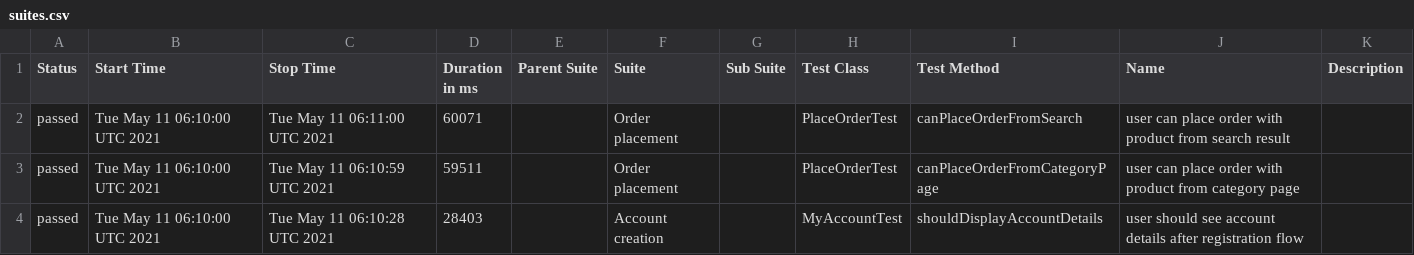
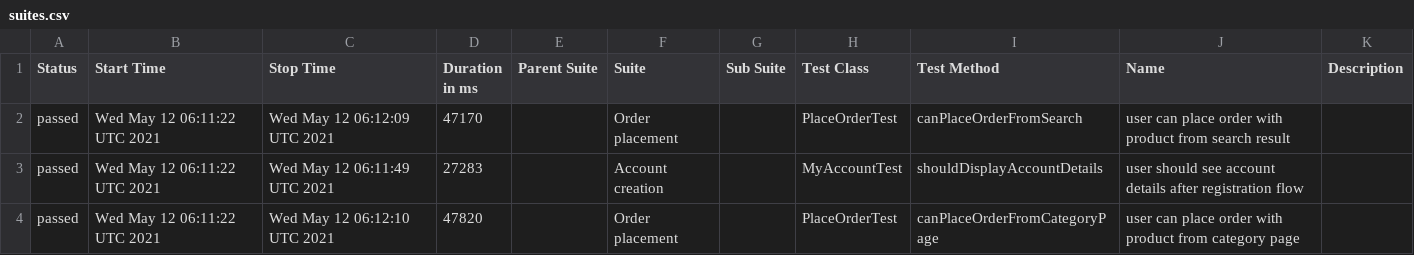
Before and after one commit to isandratskiy/automationpractice-github-actions-demo, a CSV file: data/suites.csv, drawn as a sheet.

```diff
--- a/data/suites.csv
+++ b/data/suites.csv
@@ -1,4 +1,4 @@
 "Status","Start Time","Stop Time","Duration in ms","Parent Suite","Suite","Sub Suite","Test Class","Test Method","Name","Description"
-"passed","Tue May 11 06:10:00 UTC 2021","Tue May 11 06:11:00 UTC 2021","60071","","Order placement","","PlaceOrderTest","canPlaceOrderFromSearch","user can place order with product from search result",""
-"passed","Tue May 11 06:10:00 UTC 2021","Tue May 11 06:10:59 UTC 2021","59511","","Order placement","","PlaceOrderTest","canPlaceOrderFromCategoryPage","user can place order with product from category page",""
-"passed","Tue May 11 06:10:00 UTC 2021","Tue May 11 06:10:28 UTC 2021","28403","","Account creation","","MyAccountTest","shouldDisplayAccountDetails","user should see account details after registration flow",""
+"passed","Wed May 12 06:11:22 UTC 2021","Wed May 12 06:12:09 UTC 2021","47170","","Order placement","","PlaceOrderTest","canPlaceOrderFromSearch","user can place order with product from search result",""
+"passed","Wed May 12 06:11:22 UTC 2021","Wed May 12 06:11:49 UTC 2021","27283","","Account creation","","MyAccountTest","shouldDisplayAccountDetails","user should see account details after registration flow",""
+"passed","Wed May 12 06:11:22 UTC 2021","Wed May 12 06:12:10 UTC 2021","47820","","Order placement","","PlaceOrderTest","canPlaceOrderFromCategoryPage","user can place order with product from category page",""
```
Also changed, not shown: 16 other files.
